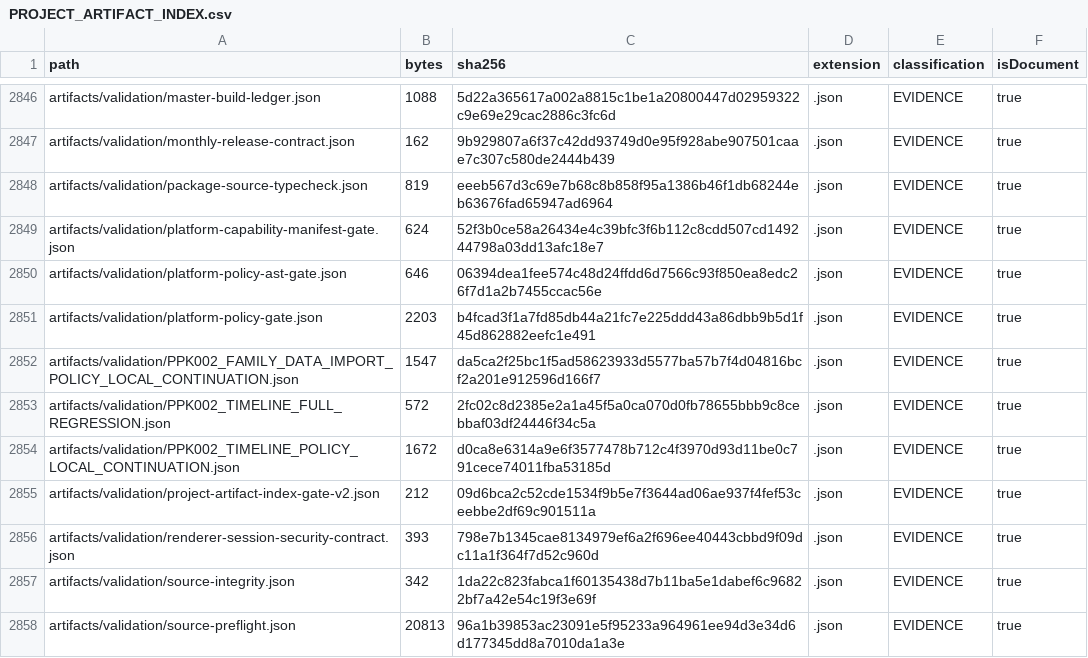
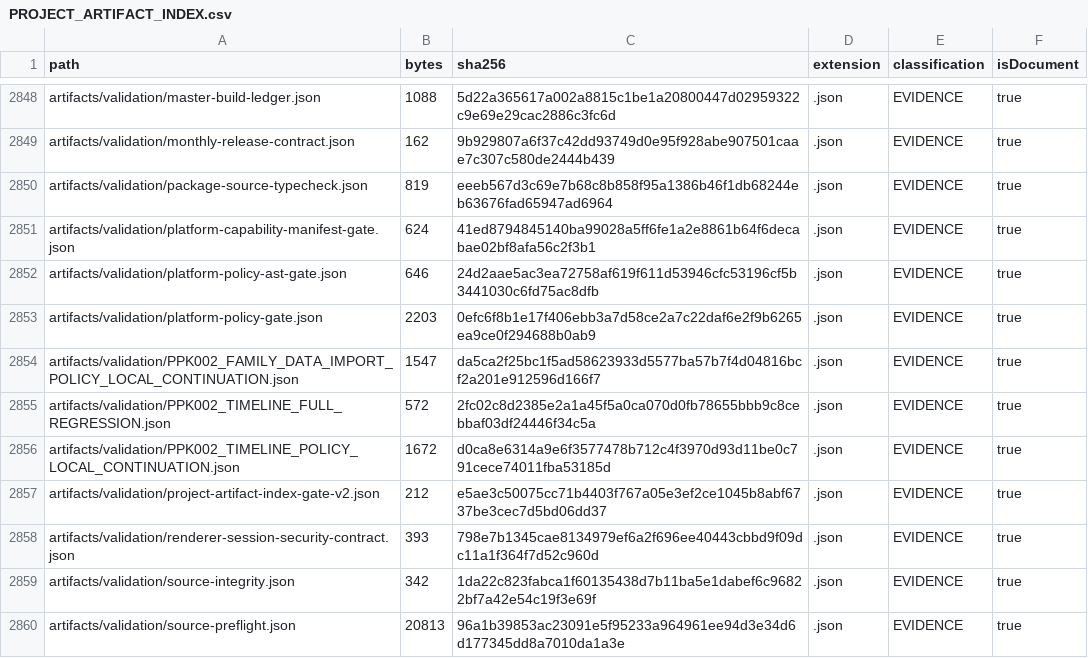
Before and after one commit to hsynmyssrgl/Anadolu-Parsi-AYM, a CSV file: artifacts/manifests/PROJECT_ARTIFACT_INDEX.csv, drawn as a sheet; only a part is shown, gaps mark what is left out; the diff covers the shown part only.

```diff
--- a/artifacts/manifests/PROJECT_ARTIFACT_INDEX.csv
+++ b/artifacts/manifests/PROJECT_ARTIFACT_INDEX.csv
@@ -2848,5 +2850,5 @@ artifacts/validation/monthly-release-contract.json,162,9b929807a6f37c42dd93749d0
 artifacts/validation/package-source-typecheck.json,819,eeeb567d3c69e7b68c8b858f95a1386b46f1db68244eb63676fad65947ad6964,.json,EVIDENCE,true
-artifacts/validation/platform-capability-manifest-gate.json,624,52f3b0ce58a26434e4c39bfc3f6b112c8cdd507cd149244798a03dd13afc18e7,.json,EVIDENCE,true
-artifacts/validation/platform-policy-ast-gate.json,646,06394dea1fee574c48d24ffdd6d7566c93f850ea8edc26f7d1a2b7455ccac56e,.json,EVIDENCE,true
-artifacts/validation/platform-policy-gate.json,2203,b4fcad3f1a7fd85db44a21fc7e225ddd43a86dbb9b5d1f45d862882eefc1e491,.json,EVIDENCE,true
+artifacts/validation/platform-capability-manifest-gate.json,624,41ed8794845140ba99028a5ff6fe1a2e8861b64f6decabae02bf8afa56c2f3b1,.json,EVIDENCE,true
+artifacts/validation/platform-policy-ast-gate.json,646,24d2aae5ac3ea72758af619f611d53946cfc53196cf5b3441030c6fd75ac8dfb,.json,EVIDENCE,true
+artifacts/validation/platform-policy-gate.json,2203,0efc6f8b1e17f406ebb3a7d58ce2a7c22daf6e2f9b6265ea9ce0f294688b0ab9,.json,EVIDENCE,true
 artifacts/validation/PPK002_FAMILY_DATA_IMPORT_POLICY_LOCAL_CONTINUATION.json,1547,da5ca2f25bc1f5ad58623933d5577ba57b7f4d04816bcf2a201e912596d166f7,.json,EVIDENCE,true
@@ -2854,3 +2856,3 @@ artifacts/validation/PPK002_TIMELINE_FULL_REGRESSION.json,572,2fc02c8d2385e2a1a4
 artifacts/validation/PPK002_TIMELINE_POLICY_LOCAL_CONTINUATION.json,1672,d0ca8e6314a9e6f3577478b712c4f3970d93d11be0c791cece74011fba53185d,.json,EVIDENCE,true
-artifacts/validation/project-artifact-index-gate-v2.json,212,09d6bca2c52cde1534f9b5e7f3644ad06ae937f4fef53ceebbe2df69c901511a,.json,EVIDENCE,true
+artifacts/validation/project-artifact-index-gate-v2.json,212,e5ae3c50075cc71b4403f767a05e3ef2ce1045b8abf6737be3cec7d5bd06dd37,.json,EVIDENCE,true
 artifacts/validation/renderer-session-security-contract.json,393,798e7b1345cae8134979ef6a2f696ee40443cbbd9f09dc11a1f364f7d52c960d,.json,EVIDENCE,true
```
Also changed, not shown: 3 added rows and 29 edited cells elsewhere in this file, artifacts/manifests/ALL_DOCUMENTS_INDEX.csv, 19 other files.
